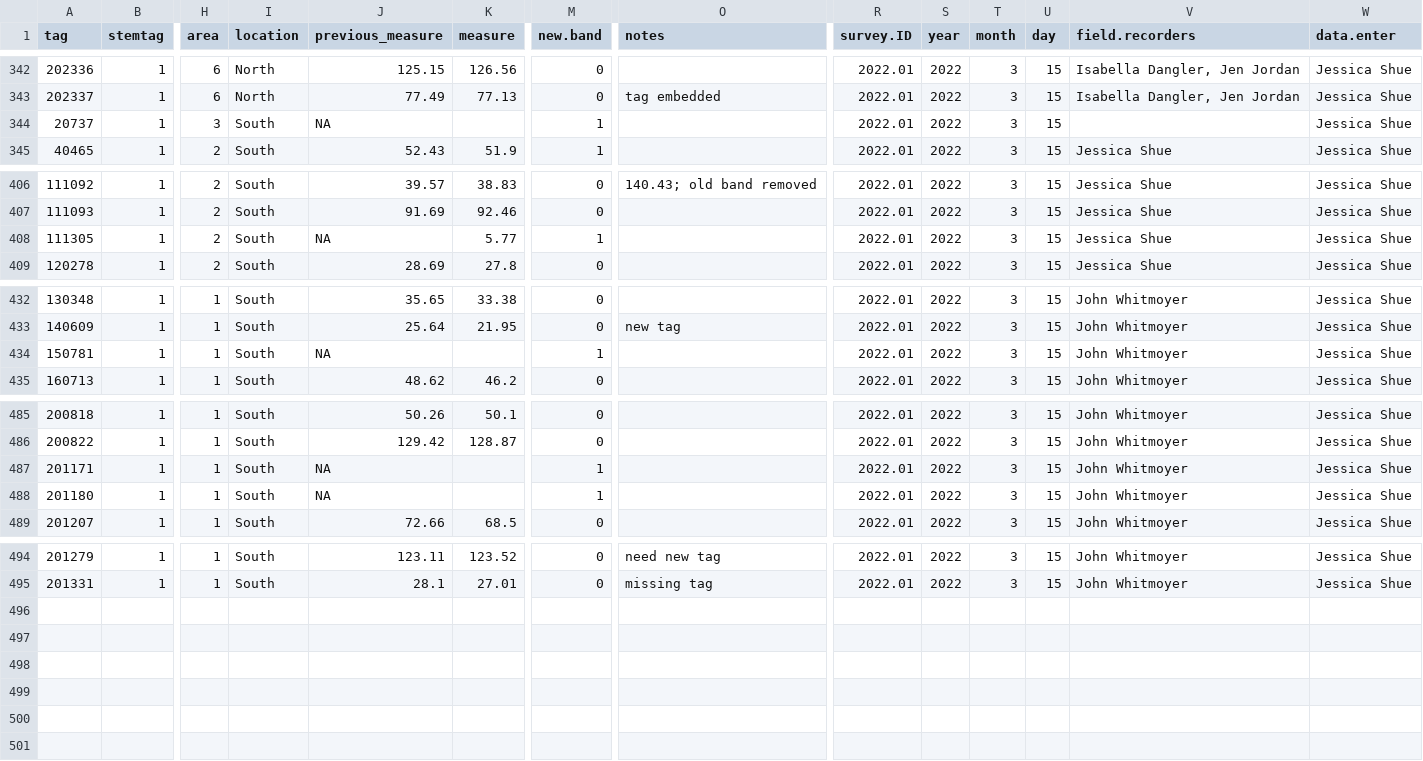
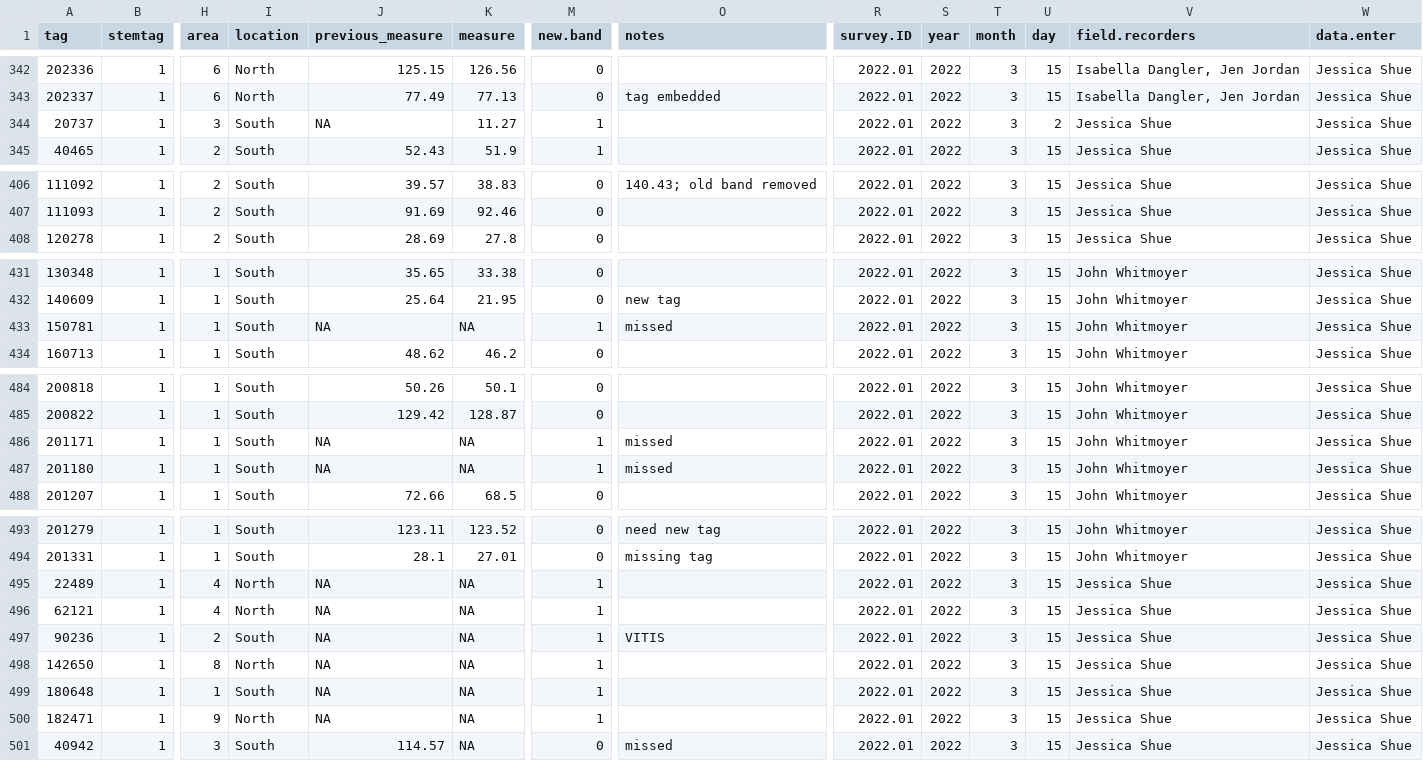
Before and after one commit to SCBI-ForestGEO/Dendrobands, a CSV file: resources/raw_data/2022/data_entry_biannual_spr2022.csv, drawn as a sheet; only a part is shown, gaps mark what is left out; removed rows and columns are numbered as before the commit, all else as after; rows hold the shown columns only; the diff covers the shown part only; the diff names each change by its address in the sheet, - before the commit and + after, or states it on an @@ line.

Commit message:
Update data_entry_biannual_spr2022.csv
Add 7 stems to spring biannual - installed but missed during spring measurement

```diff
--- a/resources/raw_data/2022/data_entry_biannual_spr2022.csv
+++ b/resources/raw_data/2022/data_entry_biannual_spr2022.csv
-K344 (measure): (empty)
+K344 (measure): 11.27
-U344 (day): 15
+U344 (day): 2
-V344 (field.recorders): (empty)
+V344 (field.recorders): Jessica Shue
-row 408: 111305 | 1 | 2 | South | NA | 5.77 | 1 |  | 2022.01 | 2022 | 3 | 15 | Jessica Shue | Jessica Shue
-K433 (measure): (empty)
+K433 (measure): NA
-O433 (notes): (empty)
+O433 (notes): missed
-K486:K487 (measure): (empty)
+K486:K487 (measure): NA
-O486:O487 (notes): (empty)
+O486:O487 (notes): missed
+row 495: 22489 | 1 | 4 | North | NA | NA | 1 |  | 2022.01 | 2022 | 3 | 15 | Jessica Shue | Jessica Shue
+row 496: 62121 | 1 | 4 | North | NA | NA | 1 |  | 2022.01 | 2022 | 3 | 15 | Jessica Shue | Jessica Shue
+row 497: 90236 | 1 | 2 | South | NA | NA | 1 | VITIS | 2022.01 | 2022 | 3 | 15 | Jessica Shue | Jessica Shue
+row 498: 142650 | 1 | 8 | North | NA | NA | 1 |  | 2022.01 | 2022 | 3 | 15 | Jessica Shue | Jessica Shue
+row 499: 180648 | 1 | 1 | South | NA | NA | 1 |  | 2022.01 | 2022 | 3 | 15 | Jessica Shue | Jessica Shue
+row 500: 182471 | 1 | 9 | North | NA | NA | 1 |  | 2022.01 | 2022 | 3 | 15 | Jessica Shue | Jessica Shue
+row 501: 40942 | 1 | 3 | South | 114.57 | NA | 0 | missed | 2022.01 | 2022 | 3 | 15 | Jessica Shue | Jessica Shue
```
Also changed, not shown: 4 edited cells elsewhere in this file.
